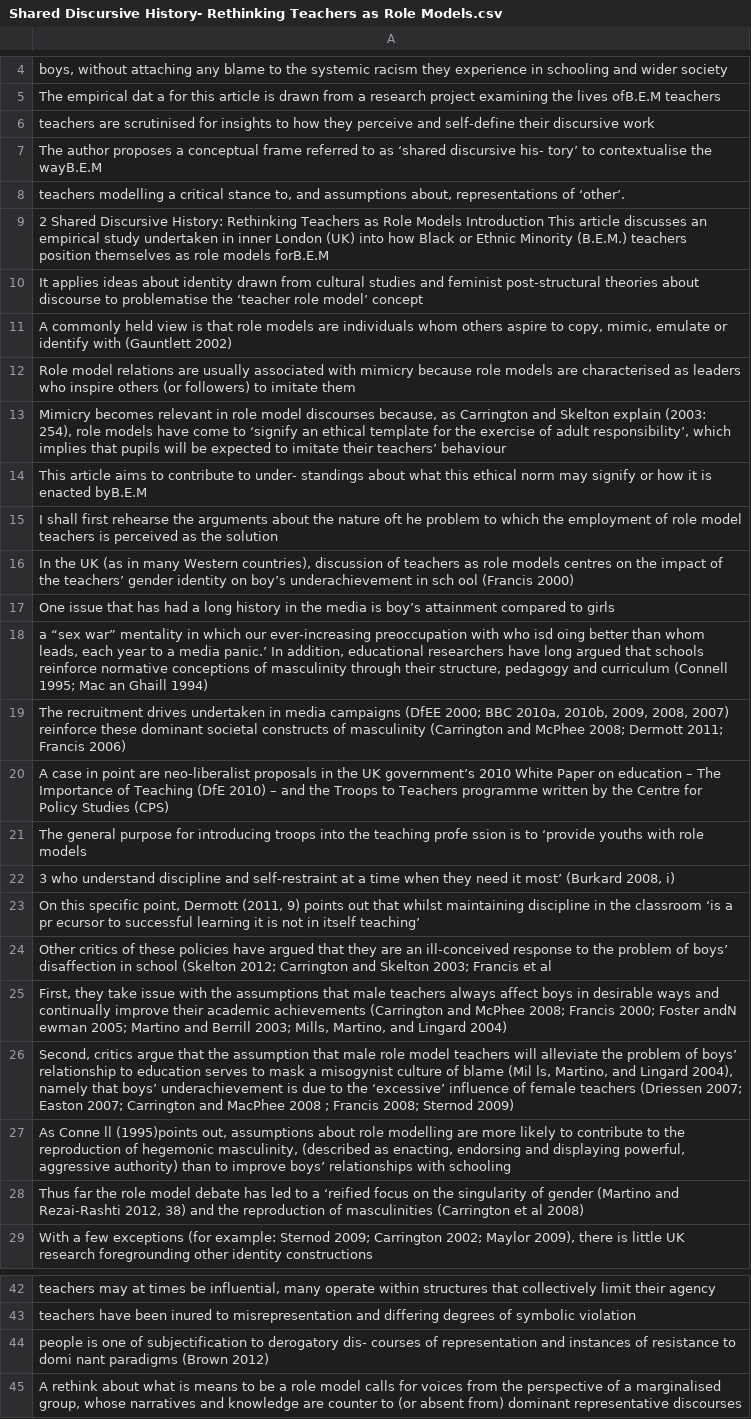
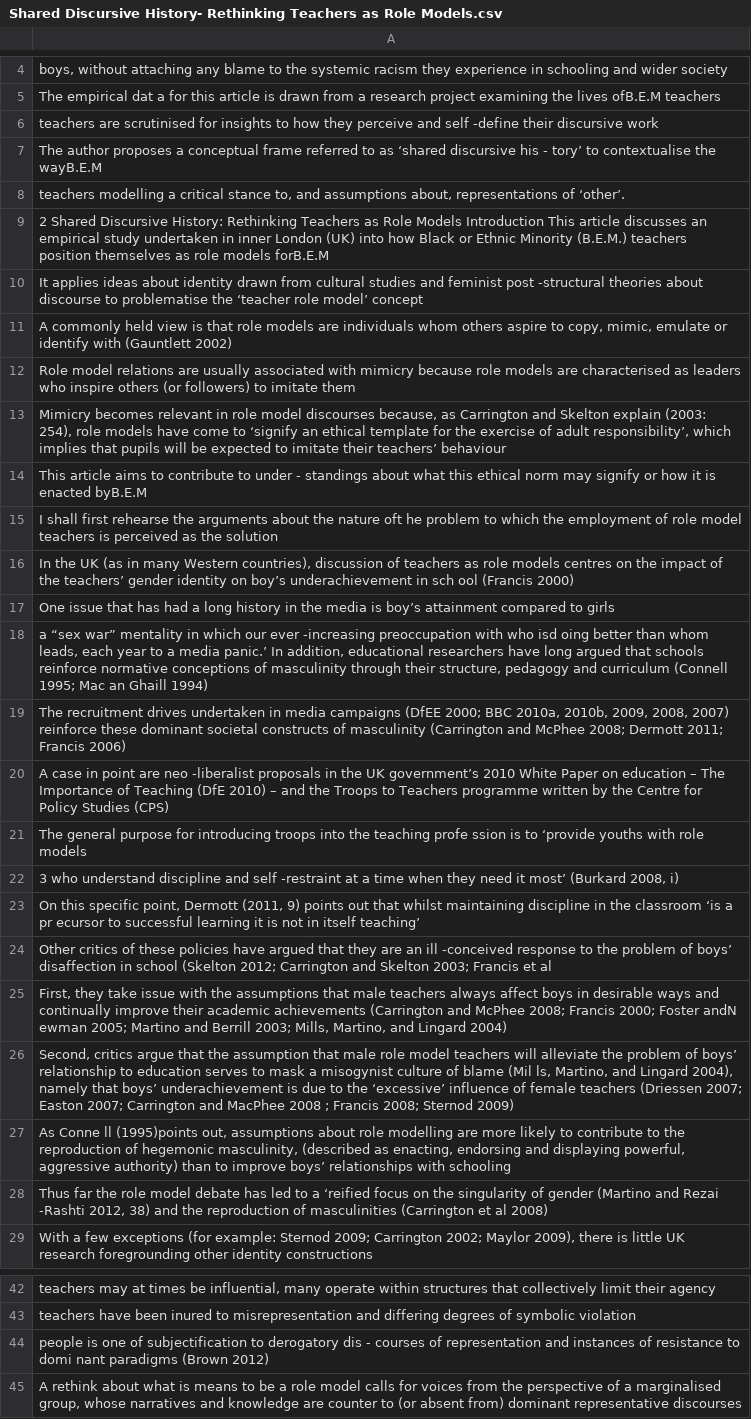
Before and after one commit to Gliu1211/Dr-A-Clone, a CSV file: CSVS/Shared Discursive History- Rethinking Teachers as Role Models.csv, drawn as a sheet; only a part is shown, gaps mark what is left out; the diff covers the shown part only; the diff names each change by its address in the sheet, - before the commit and + after, or states it on an @@ line.

```diff
--- a/CSVS/Shared Discursive History- Rethinking Teachers as Role Models.csv
+++ b/CSVS/Shared Discursive History- Rethinking Teachers as Role Models.csv
-A6: …perceive and self-define their discursive…
+A6: …perceive and self -define their discursive…
-A7: …‘shared discursive his- tory’ to…
+A7: …‘shared discursive his - tory’ to…
-A10: …and feminist post-structural theories about…
+A10: …and feminist post -structural theories about…
-A14: …contribute to under- standings about…
+A14: …contribute to under - standings about…
-A18: …which our ever-increasing preoccupation with…
+A18: …which our ever -increasing preoccupation with…
-A20: …point are neo-liberalist proposals in…
+A20: …point are neo -liberalist proposals in…
-A22: …discipline and self-restraint at a…
+A22: …discipline and self -restraint at a…
-A24: …are an ill-conceived response to…
+A24: …are an ill -conceived response to…
-A28: …(Martino and Rezai-Rashti 2012, 38)…
+A28: …(Martino and Rezai -Rashti 2012, 38)…
-A44: …to derogatory dis- courses of…
+A44: …to derogatory dis - courses of…
```
Also changed, not shown: 2 added rows and 64 edited cells elsewhere in this file, CSVS/Leveraging What Students Know to Make Sense of Texts- What the Research Says About Prior Knowledge Activation.csv, CSVS/Looking down the road- Future directions for research on depth and regulation of strategic processing.csv, 12 other files.
